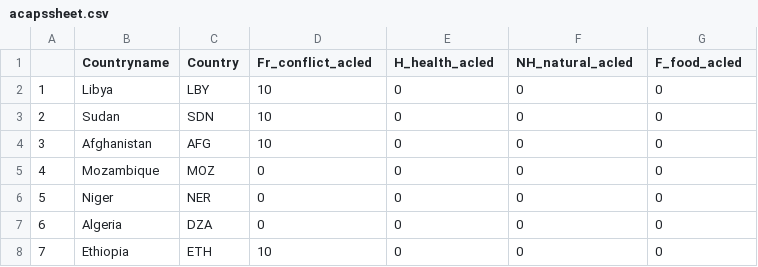
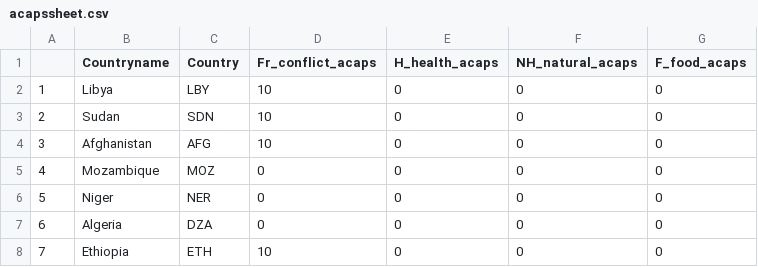
Before and after one commit to ljonestz/compoundriskdata, a CSV file: Risk_sheets/acapssheet.csv, drawn as a sheet; only a part is shown.

```diff
--- a/Risk_sheets/acapssheet.csv
+++ b/Risk_sheets/acapssheet.csv
@@ -1,2 +1,2 @@
-"","Countryname","Country","Fr_conflict_acled","H_health_acled","NH_natural_acled","F_food_acled"
+"","Countryname","Country","Fr_conflict_acaps","H_health_acaps","NH_natural_acaps","F_food_acaps"
 "1","Libya","LBY",10,0,0,0
```
Also changed, not shown: Risk_sheets/Global_compound_risk_database.csv, Risk_sheets/Naturalhazards.csv, 3 other files.
